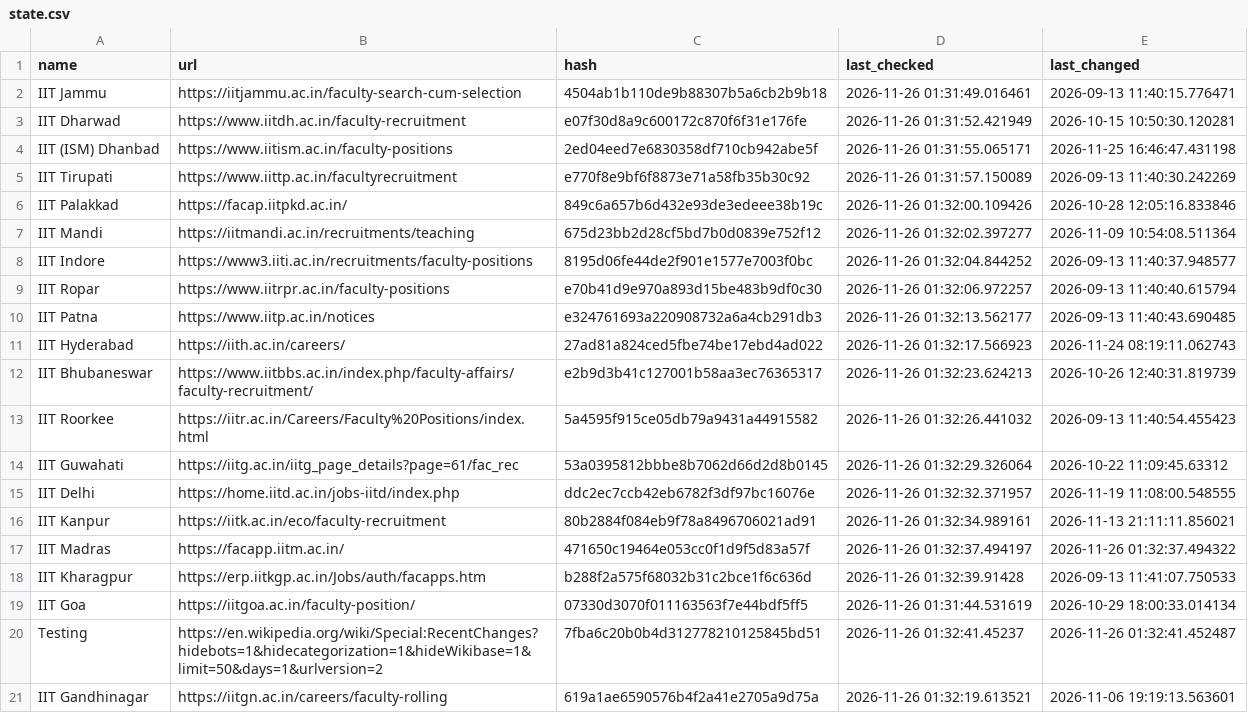
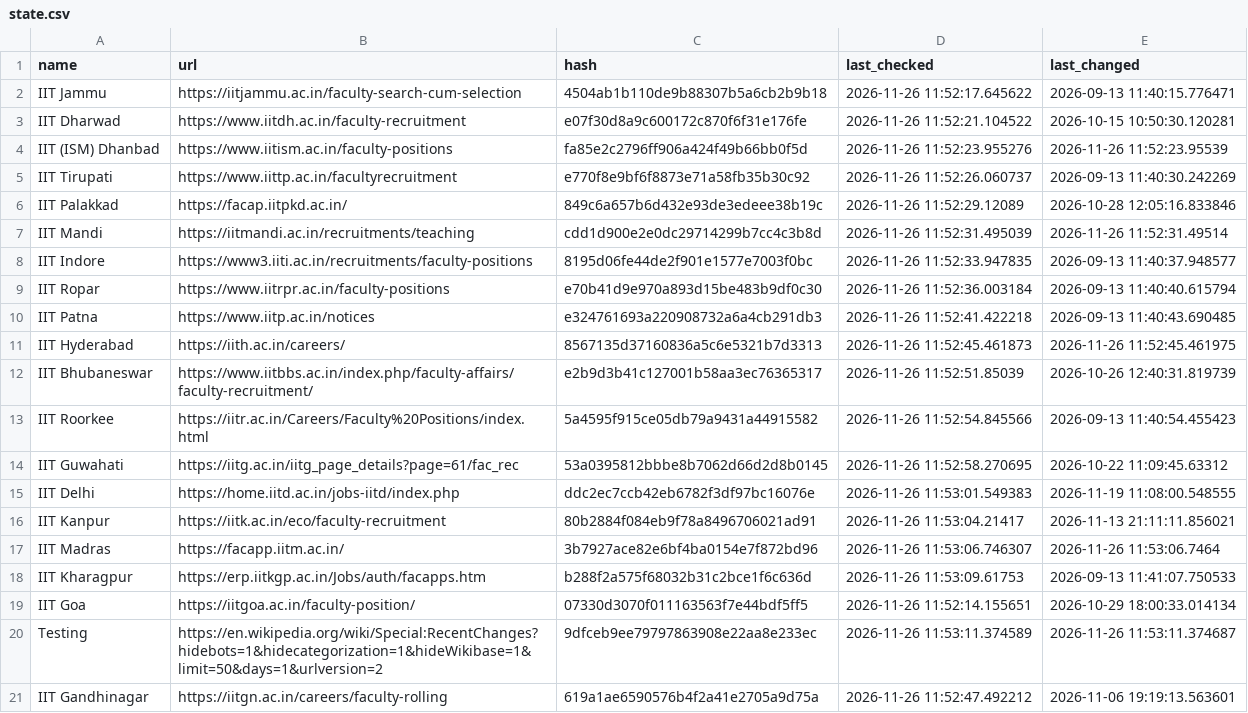
Before and after one commit to AbhibhavS/Faculty_watcher, a CSV file: state.csv, drawn as a sheet; the diff names each change by its address in the sheet, - before the commit and + after, or states it on an @@ line.

```diff
--- a/state.csv
+++ b/state.csv
-D2 (last_checked): 2026-11-26 01:31:49.016461
+D2 (last_checked): 2026-11-26 11:52:17.645622
-D3 (last_checked): 2026-11-26 01:31:52.421949
+D3 (last_checked): 2026-11-26 11:52:21.104522
-C4 (hash): 2ed04eed7e6830358df710cb942abe5f
+C4 (hash): fa85e2c2796ff906a424f49b66bb0f5d
-D4 (last_checked): 2026-11-26 01:31:55.065171
+D4 (last_checked): 2026-11-26 11:52:23.955276
-E4 (last_changed): 2026-11-25 16:46:47.431198
+E4 (last_changed): 2026-11-26 11:52:23.95539
-D5 (last_checked): 2026-11-26 01:31:57.150089
+D5 (last_checked): 2026-11-26 11:52:26.060737
-D6 (last_checked): 2026-11-26 01:32:00.109426
+D6 (last_checked): 2026-11-26 11:52:29.12089
-C7 (hash): 675d23bb2d28cf5bd7b0d0839e752f12
+C7 (hash): cdd1d900e2e0dc29714299b7cc4c3b8d
-D7 (last_checked): 2026-11-26 01:32:02.397277
+D7 (last_checked): 2026-11-26 11:52:31.495039
-E7 (last_changed): 2026-11-09 10:54:08.511364
+E7 (last_changed): 2026-11-26 11:52:31.49514
-D8 (last_checked): 2026-11-26 01:32:04.844252
+D8 (last_checked): 2026-11-26 11:52:33.947835
-D9 (last_checked): 2026-11-26 01:32:06.972257
+D9 (last_checked): 2026-11-26 11:52:36.003184
-D10 (last_checked): 2026-11-26 01:32:13.562177
+D10 (last_checked): 2026-11-26 11:52:41.422218
-C11 (hash): 27ad81a824ced5fbe74be17ebd4ad022
+C11 (hash): 8567135d37160836a5c6e5321b7d3313
-D11 (last_checked): 2026-11-26 01:32:17.566923
+D11 (last_checked): 2026-11-26 11:52:45.461873
-E11 (last_changed): 2026-11-24 08:19:11.062743
+E11 (last_changed): 2026-11-26 11:52:45.461975
-D12 (last_checked): 2026-11-26 01:32:23.624213
+D12 (last_checked): 2026-11-26 11:52:51.85039
-D13 (last_checked): 2026-11-26 01:32:26.441032
+D13 (last_checked): 2026-11-26 11:52:54.845566
-D14 (last_checked): 2026-11-26 01:32:29.326064
+D14 (last_checked): 2026-11-26 11:52:58.270695
-D15 (last_checked): 2026-11-26 01:32:32.371957
+D15 (last_checked): 2026-11-26 11:53:01.549383
-D16 (last_checked): 2026-11-26 01:32:34.989161
+D16 (last_checked): 2026-11-26 11:53:04.21417
-C17 (hash): 471650c19464e053cc0f1d9f5d83a57f
+C17 (hash): 3b7927ace82e6bf4ba0154e7f872bd96
-D17 (last_checked): 2026-11-26 01:32:37.494197
+D17 (last_checked): 2026-11-26 11:53:06.746307
-E17 (last_changed): 2026-11-26 01:32:37.494322
+E17 (last_changed): 2026-11-26 11:53:06.7464
-D18 (last_checked): 2026-11-26 01:32:39.91428
+D18 (last_checked): 2026-11-26 11:53:09.61753
-D19 (last_checked): 2026-11-26 01:31:44.531619
+D19 (last_checked): 2026-11-26 11:52:14.155651
-C20 (hash): 7fba6c20b0b4d312778210125845bd51
+C20 (hash): 9dfceb9ee79797863908e22aa8e233ec
-D20 (last_checked): 2026-11-26 01:32:41.45237
+D20 (last_checked): 2026-11-26 11:53:11.374589
-E20 (last_changed): 2026-11-26 01:32:41.452487
+E20 (last_changed): 2026-11-26 11:53:11.374687
-D21 (last_checked): 2026-11-26 01:32:19.613521
+D21 (last_checked): 2026-11-26 11:52:47.492212
```
Also changed, not shown: 1 other file.
